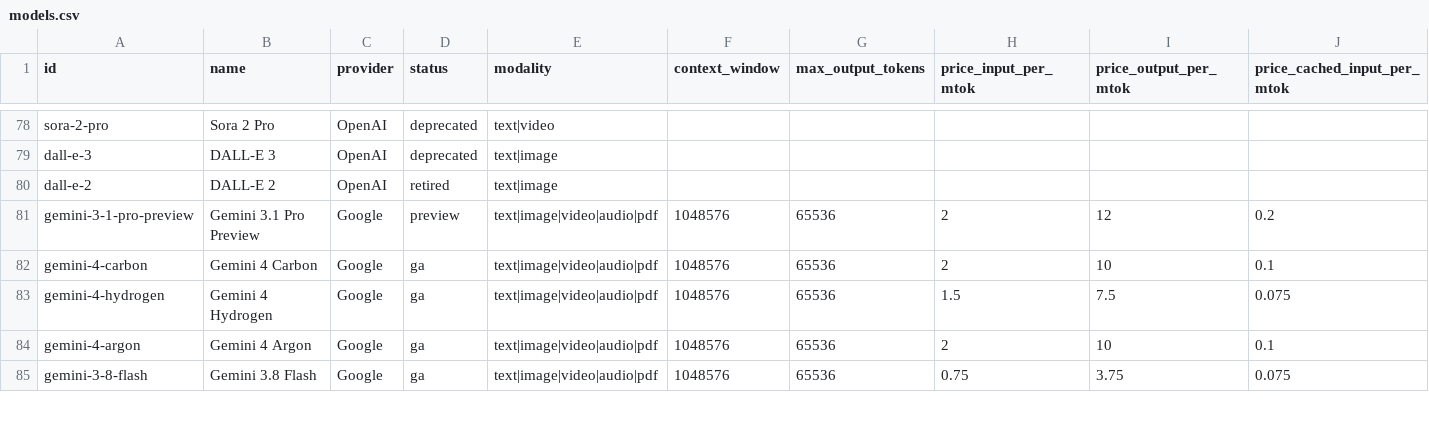
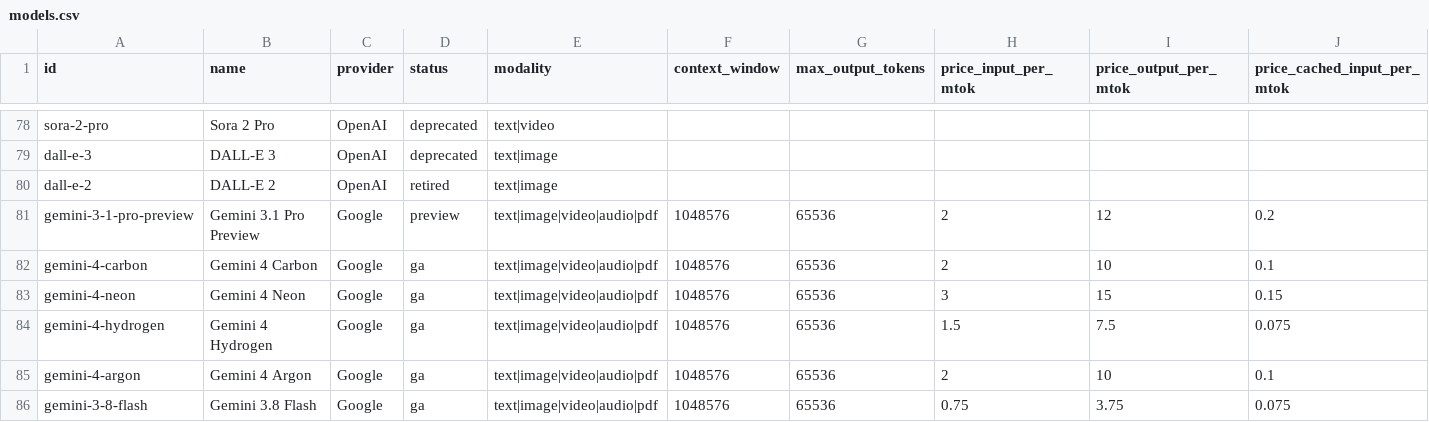
Before and after one commit to Khavel/ai-model-watch-data, a CSV file: models.csv, drawn as a sheet; only a part is shown, gaps mark what is left out; rows hold the shown columns only; the diff names each change by its address in the sheet, - before the commit and + after, or states it on an @@ line.

Commit message:
data: refresh 2026-11-19 (315 models)

```diff
--- a/models.csv
+++ b/models.csv
+row 83: gemini-4-neon | Gemini 4 Neon | Google | ga | text|image|video|audio|pdf | 1048576 | 65536 | 3 | 15 | 0.15
```
Also changed, not shown: 1 other file.
